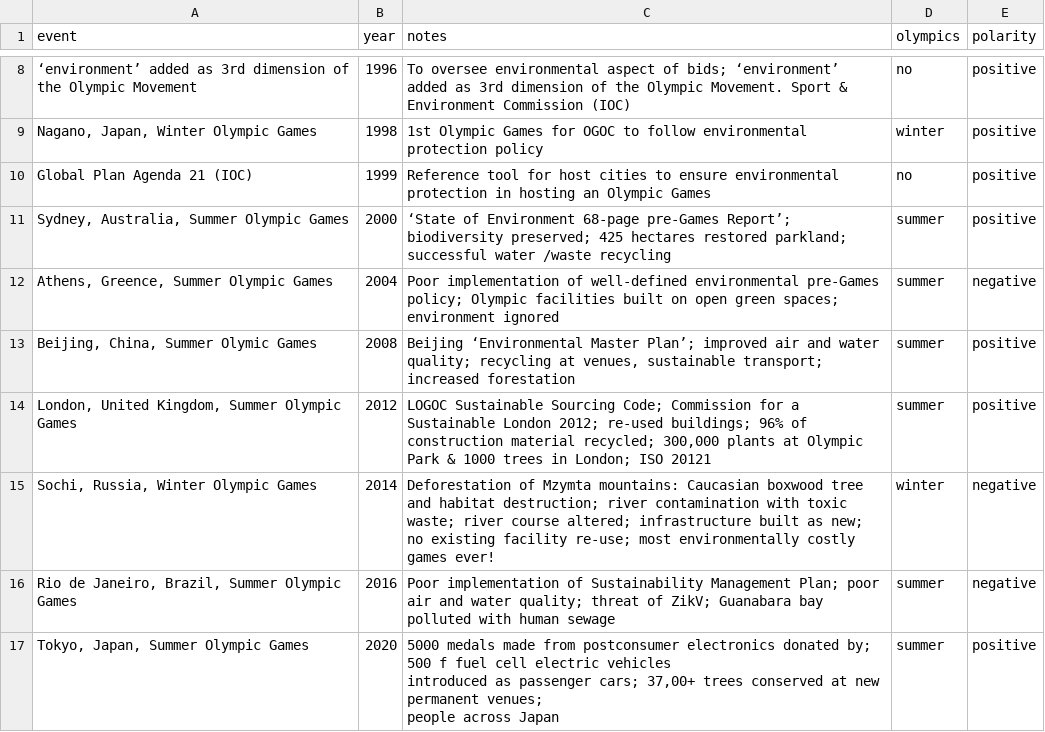
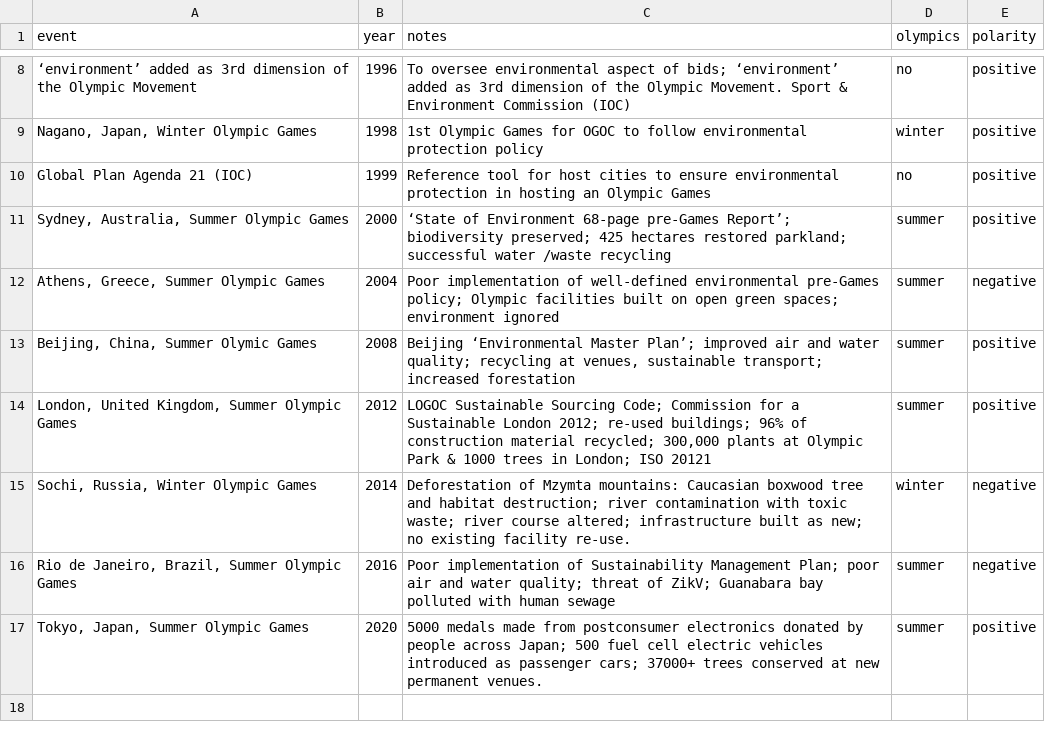
Before and after one commit to deaxmachina/olympics, a CSV file: src/data/environmental_cal.csv, drawn as a sheet; only a part is shown, gaps mark what is left out.

```diff
--- a/src/data/environmental_cal.csv
+++ b/src/data/environmental_cal.csv
@@ -11,10 +11,8 @@ Global Plan Agenda 21 (IOC),1999,Reference tool for host cities to ensure enviro
 "Sydney, Australia, Summer Olympic Games",2000,‘State of Environment 68-page pre-Games Report’; biodiversity preserved; 425 hectares restored parkland; successful water /waste recycling,summer,positive
-"Athens, Greence, Summer Olympic Games",2004,Poor implementation of well-defined environmental pre-Games policy; Olympic facilities built on open green spaces; environment ignored,summer,negative
+"Athens, Greece, Summer Olympic Games",2004,Poor implementation of well-defined environmental pre-Games policy; Olympic facilities built on open green spaces; environment ignored,summer,negative
 "Beijing, China, Summer Olymic Games",2008,"Beijing ‘Environmental Master Plan’; improved air and water quality; recycling at venues, sustainable transport; increased forestation",summer,positive
 "London, United Kingdom, Summer Olympic Games",2012,"LOGOC Sustainable Sourcing Code; Commission for a Sustainable London 2012; re-used buildings; 96% of construction material recycled; 300,000 plants at Olympic Park & 1000 trees in London; ISO 20121 ",summer,positive
-"Sochi, Russia, Winter Olympic Games",2014,Deforestation of Mzymta mountains: Caucasian boxwood tree and habitat destruction; river contamination with toxic waste; river course altered; infrastructure built as new; no existing facility re-use; most environmentally costly games ever!,winter,negative
+"Sochi, Russia, Winter Olympic Games",2014,Deforestation of Mzymta mountains: Caucasian boxwood tree and habitat destruction; river contamination with toxic waste; river course altered; infrastructure built as new; no existing facility re-use.,winter,negative
 "Rio de Janeiro, Brazil, Summer Olympic Games",2016,Poor implementation of Sustainability Management Plan; poor air and water quality; threat of ZikV; Guanabara bay polluted with human sewage,summer,negative
-"Tokyo, Japan, Summer Olympic Games",2020,"5000 medals made from postconsumer electronics donated by; 500 f fuel cell electric vehicles
-introduced as passenger cars; 37,00+ trees conserved at new
-permanent venues;
-people across Japan",summer,positive
+"Tokyo, Japan, Summer Olympic Games",2020,"5000 medals made from postconsumer electronics donated by people across Japan; 500 fuel cell electric vehicles introduced as passenger cars; 37000+ trees conserved at new
+permanent venues.",summer,positive
```
Also changed, not shown: 8 other files.
